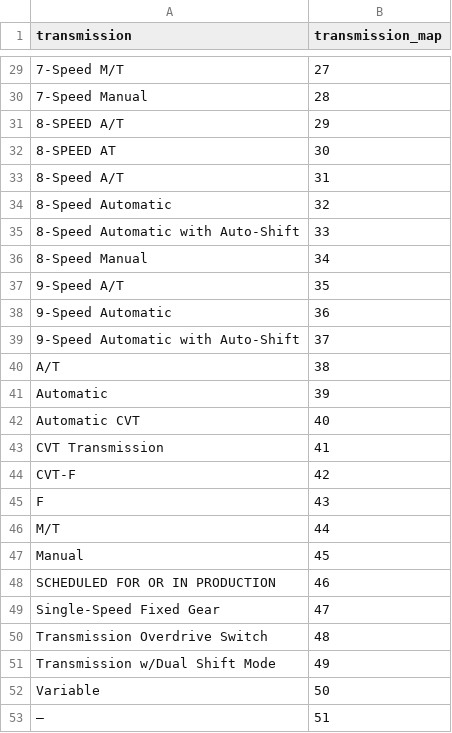
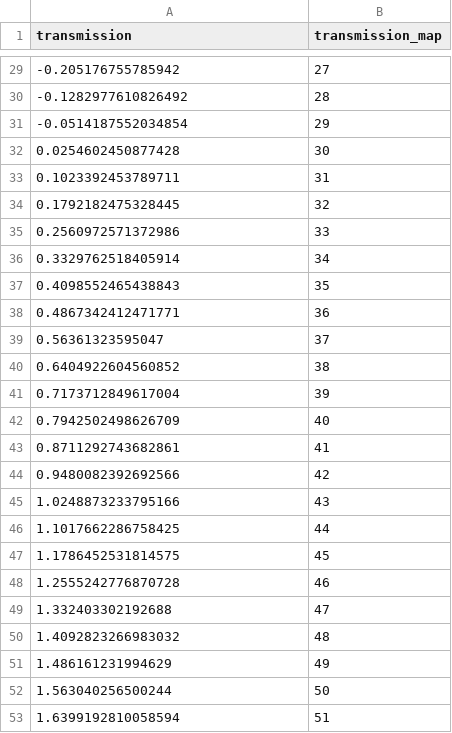
Before and after one commit to daniellen223/SkrrrtSkrrrRt, a CSV file: Data_mapping/transmission.csv, drawn as a sheet; only a part is shown, gaps mark what is left out; the diff covers the shown part only; the diff names each change by its address in the sheet, - before the commit and + after, or states it on an @@ line.

```diff
--- a/Data_mapping/transmission.csv
+++ b/Data_mapping/transmission.csv
-A29 (transmission): 7-Speed M/T
+A29 (transmission): -0.205176755785942
-A30 (transmission): 7-Speed Manual
+A30 (transmission): -0.1282977610826492
-A31 (transmission): 8-SPEED A/T
+A31 (transmission): -0.0514187552034854
-A32 (transmission): 8-SPEED AT
+A32 (transmission): 0.0254602450877428
-A33 (transmission): 8-Speed A/T
+A33 (transmission): 0.1023392453789711
-A34 (transmission): 8-Speed Automatic
+A34 (transmission): 0.1792182475328445
-A35 (transmission): 8-Speed Automatic with Auto-Shift
+A35 (transmission): 0.2560972571372986
-A36 (transmission): 8-Speed Manual
+A36 (transmission): 0.3329762518405914
-A37 (transmission): 9-Speed A/T
+A37 (transmission): 0.4098552465438843
-A38 (transmission): 9-Speed Automatic
+A38 (transmission): 0.4867342412471771
-A39 (transmission): 9-Speed Automatic with Auto-Shift
+A39 (transmission): 0.56361323595047
-A40 (transmission): A/T
+A40 (transmission): 0.6404922604560852
-A41 (transmission): Automatic
+A41 (transmission): 0.7173712849617004
-A42 (transmission): Automatic CVT
+A42 (transmission): 0.7942502498626709
-A43 (transmission): CVT Transmission
+A43 (transmission): 0.8711292743682861
-A44 (transmission): CVT-F
+A44 (transmission): 0.9480082392692566
-A45 (transmission): F
+A45 (transmission): 1.0248873233795166
-A46 (transmission): M/T
+A46 (transmission): 1.1017662286758425
-A47 (transmission): Manual
+A47 (transmission): 1.1786452531814575
-A48 (transmission): SCHEDULED FOR OR IN PRODUCTION
+A48 (transmission): 1.2555242776870728
-A49 (transmission): Single-Speed Fixed Gear
+A49 (transmission): 1.332403302192688
-A50 (transmission): Transmission Overdrive Switch
+A50 (transmission): 1.4092823266983032
-A51 (transmission): Transmission w/Dual Shift Mode
+A51 (transmission): 1.486161231994629
-A52 (transmission): Variable
+A52 (transmission): 1.563040256500244
-A53 (transmission): –
+A53 (transmission): 1.6399192810058594
```
Also changed, not shown: 27 edited cells elsewhere in this file, Data_mapping/brand.csv, weights_initial.csv, 6 other files.
